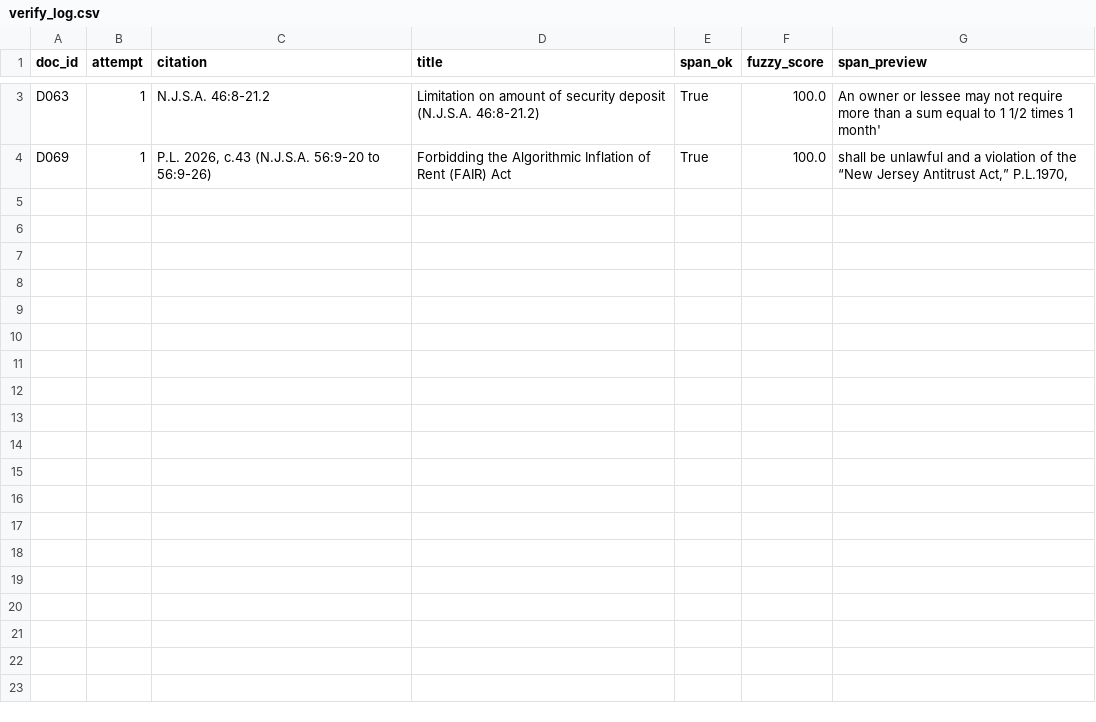
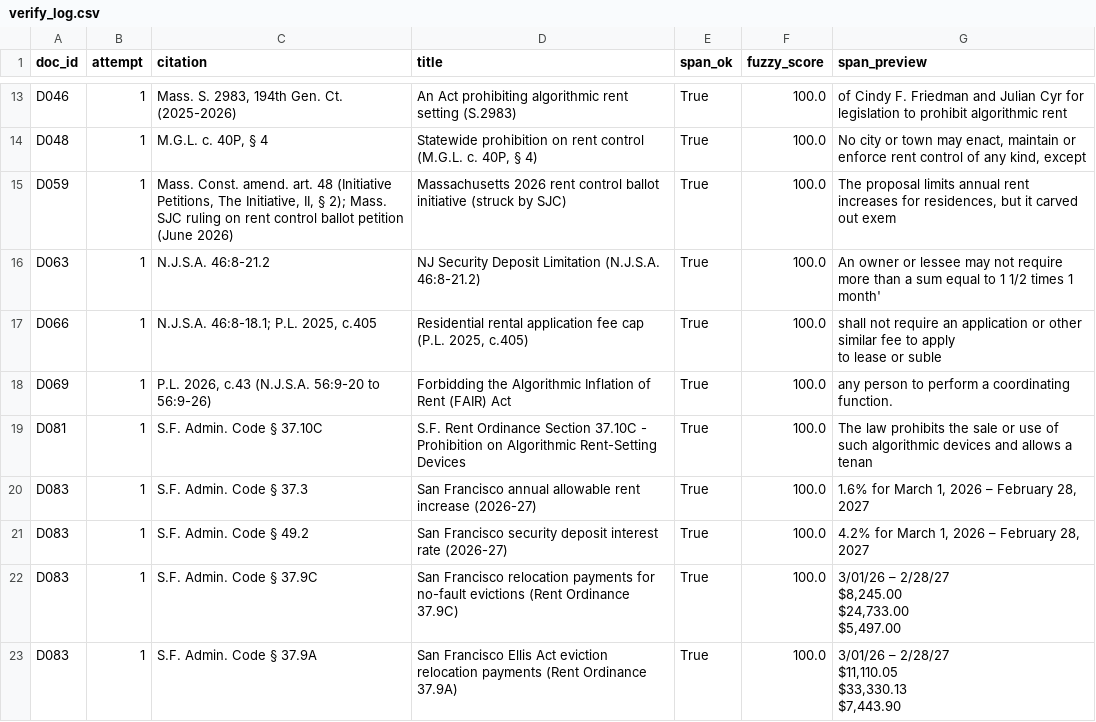
Before and after one commit to Hamzaslam1996/statute-street, a CSV file: out/verify_log.csv, drawn as a sheet; only a part is shown, gaps mark what is left out; addresses are those after the commit; ↵ is a line break in a cell; the diff covers the shown part only; the diff names each change by its address in the sheet, - before the commit and + after, or states it on an @@ line.

```diff
--- a/out/verify_log.csv
+++ b/out/verify_log.csv
+row 13: D046 | 1 | Mass. S. 2983, 194th Gen. Ct. (2025-2026) | An Act prohibiting algorithmic rent setting (S.2983) | True | 100.0 | of Cindy F. Friedman and Julian Cyr for legislation to prohibit algorithmic rent
+row 14: D048 | 1 | M.G.L. c. 40P, § 4 | Statewide prohibition on rent control (M.G.L. c. 40P, § 4) | True | 100.0 | No city or town may enact, maintain or enforce rent control of any kind, except
+row 15: D059 | 1 | Mass. Const. amend. art. 48 (Initiative Petitions, The Initiative, II, § 2); Mass. SJC ruling on rent control ballot petition (June 2026) | Massachusetts 2026 rent control ballot initiative (struck by SJC) | True | 100.0 | The proposal limits annual rent increases for residences, but it carved out exem
-D16 (title): Limitation on amount of security deposit (N.J.S.A. 46:8-21.2)
+D16 (title): NJ Security Deposit Limitation (N.J.S.A. 46:8-21.2)
+row 17: D066 | 1 | N.J.S.A. 46:8-18.1; P.L. 2025, c.405 | Residential rental application fee cap (P.L. 2025, c.405) | True | 100.0 | shall not require an application or other similar fee to apply ↵ to lease or suble
-G18 (span_preview): shall be unlawful and a violation of the “New Jersey Antitrust Act,” P.L.1970,
+G18 (span_preview): any person to perform a coordinating function.
+row 19: D081 | 1 | S.F. Admin. Code § 37.10C | S.F. Rent Ordinance Section 37.10C - Prohibition on Algorithmic Rent-Setting Devices | True | 100.0 | The law prohibits the sale or use of such algorithmic devices and allows a tenan
+row 20: D083 | 1 | S.F. Admin. Code § 37.3 | San Francisco annual allowable rent increase (2026-27) | True | 100.0 | 1.6% for March 1, 2026 – February 28, 2027
+row 21: D083 | 1 | S.F. Admin. Code § 49.2 | San Francisco security deposit interest rate (2026-27) | True | 100.0 | 4.2% for March 1, 2026 – February 28, 2027
+row 22: D083 | 1 | S.F. Admin. Code § 37.9C | San Francisco relocation payments for no-fault evictions (Rent Ordinance 37.9C) | True | 100.0 | 3/01/26 – 2/28/27 ↵ $8,245.00 ↵ $24,733.00 ↵ $5,497.00
+row 23: D083 | 1 | S.F. Admin. Code § 37.9A | San Francisco Ellis Act eviction relocation payments (Rent Ordinance 37.9A) | True | 100.0 | 3/01/26 – 2/28/27 ↵ $11,110.05 ↵ $33,330.13 ↵ $7,443.90
```
Also changed, not shown: 10 added rows and 1 edited cell elsewhere in this file, out/extract_log.csv, 20 other files.
